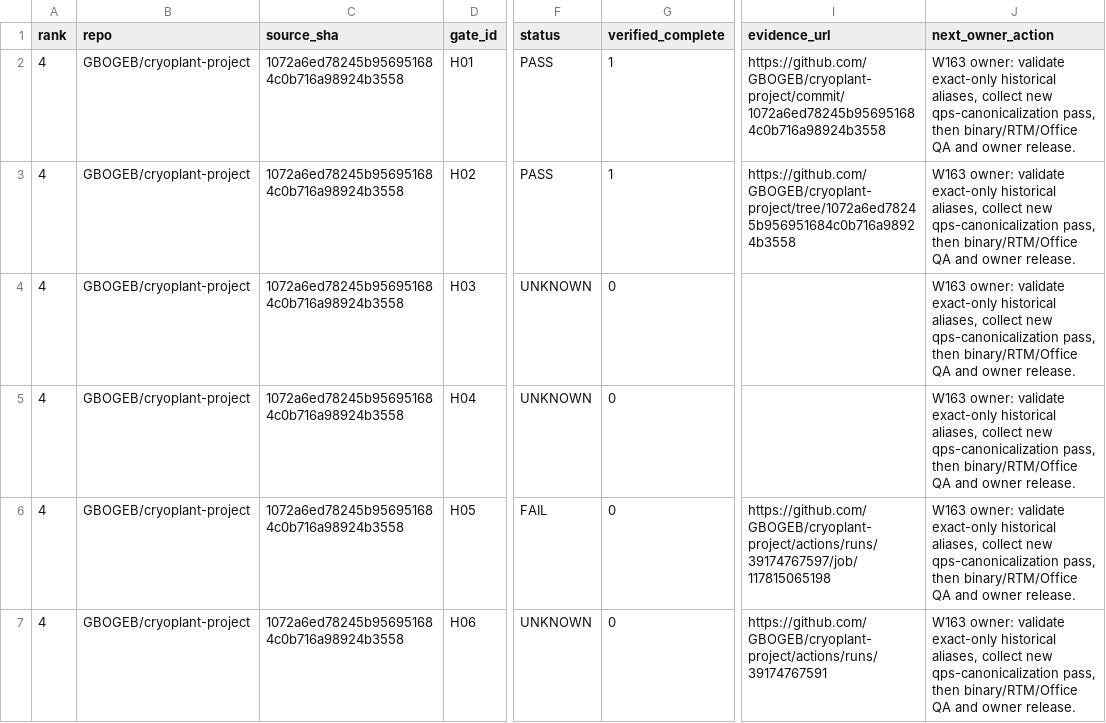
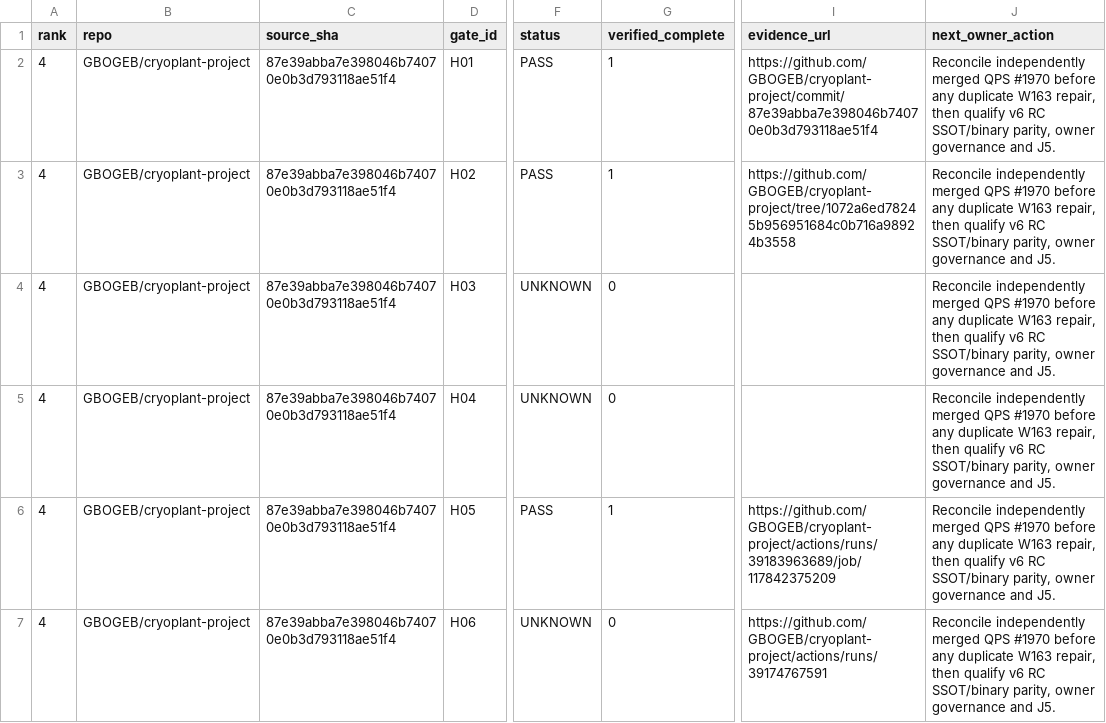
Before and after one commit to GBOGEB/pipeline-automation-hub, a CSV file: mission-control/jade_temple/site/focus5_burndown.csv, drawn as a sheet; only a part is shown, gaps mark what is left out; the diff covers the shown part only; the diff names each change by its address in the sheet, - before the commit and + after, or states it on an @@ line.

Commit message:
build(jade N+7 R1): reconcile fixed-denominator 60-row CSV to current heads

```diff
--- a/mission-control/jade_temple/site/focus5_burndown.csv
+++ b/mission-control/jade_temple/site/focus5_burndown.csv
-C2:C7 (source_sha): 1072a6ed78245b956951684c0b716a98924b3558
+C2:C7 (source_sha): 87e39abba7e398046b74070e0b3d793118ae51f4
-I2 (evidence_url): https://github.com/GBOGEB/cryoplant-project/commit/1072a6ed78245b956951684c0b716a98924b3558
+I2 (evidence_url): https://github.com/GBOGEB/cryoplant-project/commit/87e39abba7e398046b74070e0b3d793118ae51f4
-J2:J7 (next_owner_action): W163 owner: validate exact-only historical aliases, collect new qps-canonicalization pass, then binary/RTM/Office QA and owner release.
+J2:J7 (next_owner_action): Reconcile independently merged QPS #1970 before any duplicate W163 repair, then qualify v6 RC SSOT/binary parity, owner governance and J5.
-F6 (status): FAIL
+F6 (status): PASS
-G6 (verified_complete): 0
+G6 (verified_complete): 1
-I6 (evidence_url): https://github.com/GBOGEB/cryoplant-project/actions/runs/39174767597/job/117815065198
+I6 (evidence_url): https://github.com/GBOGEB/cryoplant-project/actions/runs/39183963689/job/117842375209
```
Also changed, not shown: 40 edited cells elsewhere in this file.
